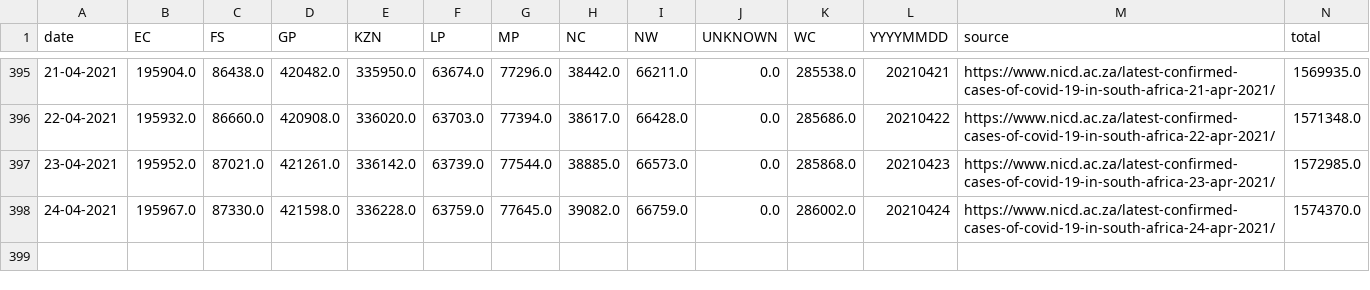
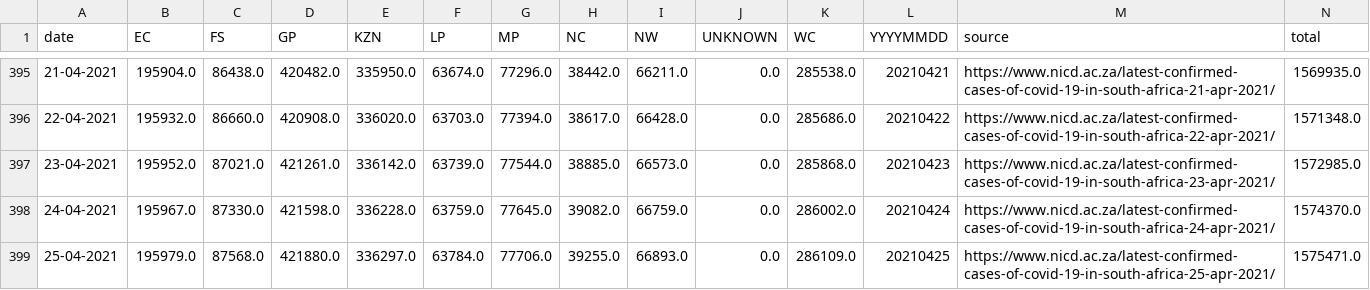
Before and after one commit to SimonRosen173/Covid19SAData_Data, a CSV file: data/scraped/covid19za_provincial_cumulative_timeline_confirmed.csv, drawn as a sheet; only a part is shown, gaps mark what is left out.

Commit message:
Data updated @ Sun Apr 25 19:05:18 UTC 2021

```diff
--- a/data/scraped/covid19za_provincial_cumulative_timeline_confirmed.csv
+++ b/data/scraped/covid19za_provincial_cumulative_timeline_confirmed.csv
@@ -398 +398,2 @@ date,EC,FS,GP,KZN,LP,MP,NC,NW,UNKNOWN,WC,YYYYMMDD,source,total
 24-04-2021,195967.0,87330.0,421598.0,336228.0,63759.0,77645.0,39082.0,66759.0,0.0,286002.0,20210424,https://www.nicd.ac.za/latest-confirmed-cases-of-covid-19-in-south-africa-24-apr-2021/,1574370.0
+25-04-2021,195979.0,87568.0,421880.0,336297.0,63784.0,77706.0,39255.0,66893.0,0.0,286109.0,20210425,https://www.nicd.ac.za/latest-confirmed-cases-of-covid-19-in-south-africa-25-apr-2021/,1575471.0
```
Also changed, not shown: data/sa/all_cum_data.csv, data/sa/all_daily_data.csv, 9 other files.
